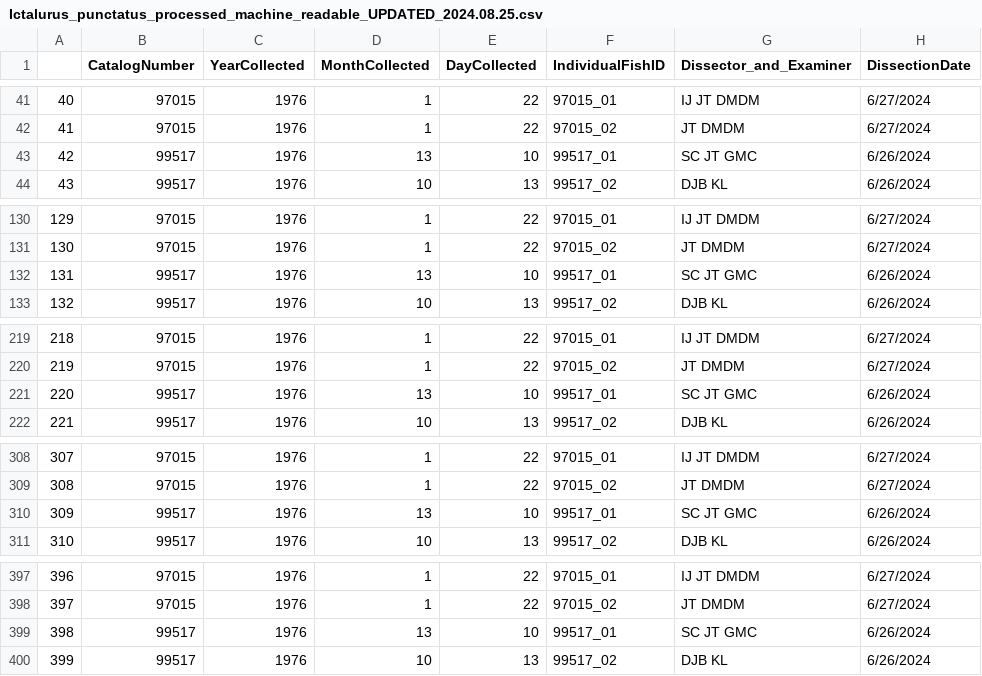
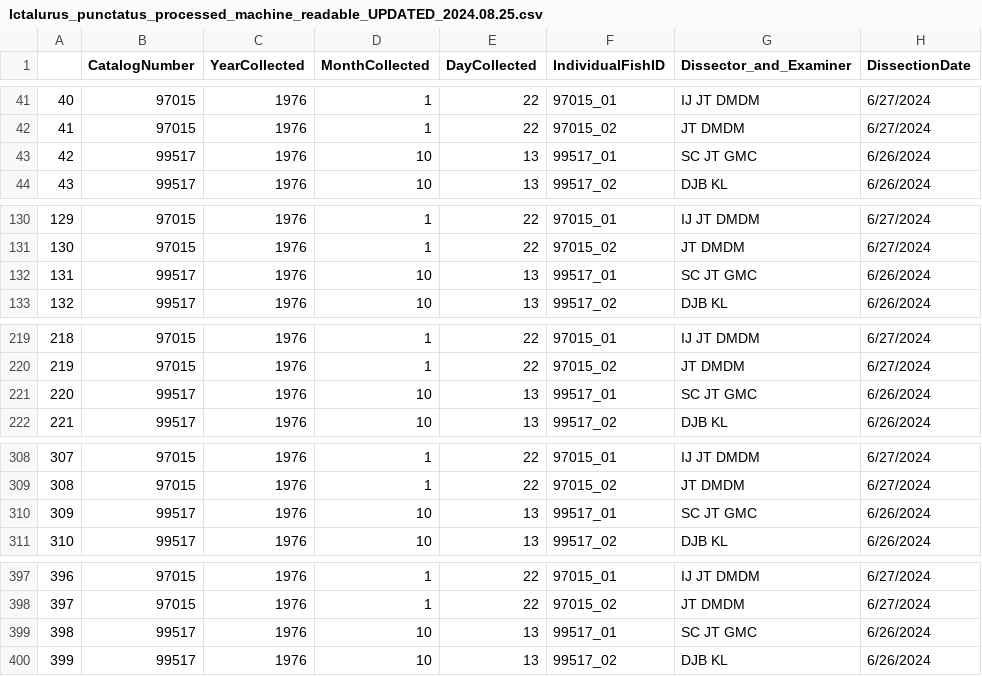
Before and after one commit to wood-lab/TUBRI, a CSV file: data/processed/Ictalurus_punctatus_processed_machine_readable_UPDATED_2024.08.25.csv, drawn as a sheet; only a part is shown, gaps mark what is left out; the diff covers the shown part only; the diff names each change by its address in the sheet, - before the commit and + after, or states it on an @@ line.

```diff
--- a/data/processed/Ictalurus_punctatus_processed_machine_readable_UPDATED_2024.08.25.csv
+++ b/data/processed/Ictalurus_punctatus_processed_machine_readable_UPDATED_2024.08.25.csv
-D43 (MonthCollected): 13
+D43 (MonthCollected): 10
-E43 (DayCollected): 10
+E43 (DayCollected): 13
-D132 (MonthCollected): 13
+D132 (MonthCollected): 10
-E132 (DayCollected): 10
+E132 (DayCollected): 13
-D221 (MonthCollected): 13
+D221 (MonthCollected): 10
-E221 (DayCollected): 10
+E221 (DayCollected): 13
-D310 (MonthCollected): 13
+D310 (MonthCollected): 10
-E310 (DayCollected): 10
+E310 (DayCollected): 13
-D399 (MonthCollected): 13
+D399 (MonthCollected): 10
-E399 (DayCollected): 10
+E399 (DayCollected): 13
```
Also changed, not shown: 48 edited cells elsewhere in this file, data/processed/Ictalurus_punctatus_processed_human_readable.csv_UPDATED_2024.08.25.csv.
